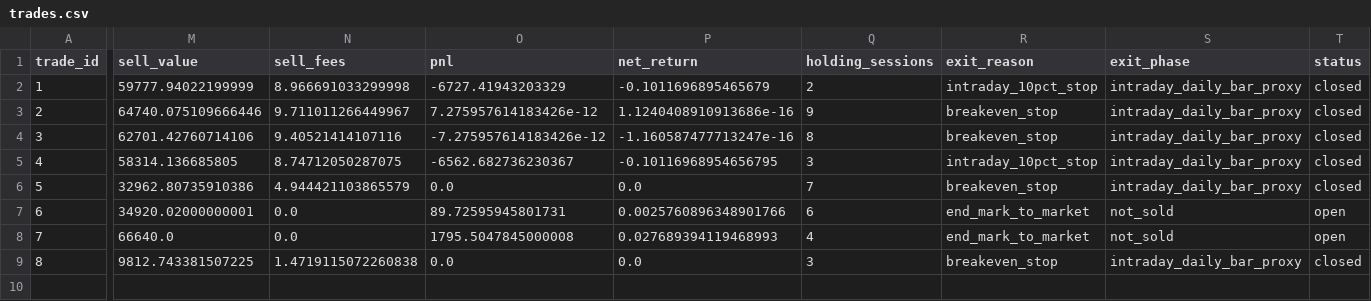
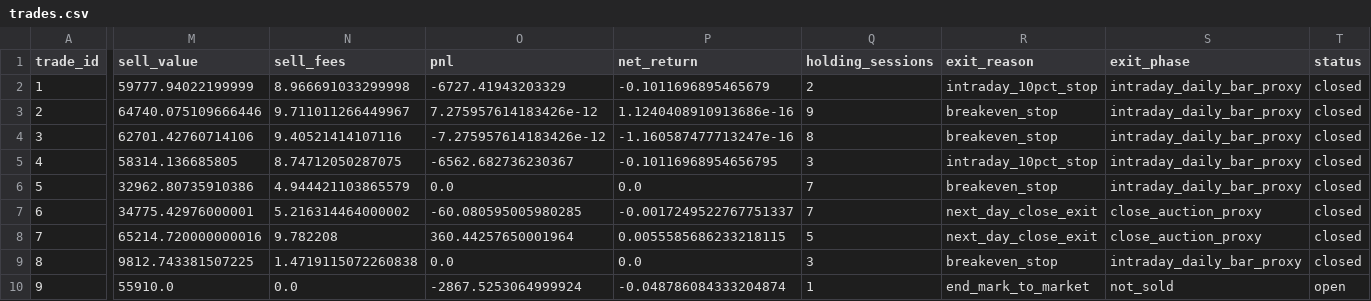
Before and after one commit to huvan9527-a11y/longhu, a CSV file: reports/reentry/trades.csv, drawn as a sheet; only a part is shown, gaps mark what is left out; rows hold the shown columns only; the diff covers the shown part only; the diff names each change by its address in the sheet, - before the commit and + after, or states it on an @@ line.

```diff
--- a/reports/reentry/trades.csv
+++ b/reports/reentry/trades.csv
-M7 (sell_value): 34920.02000000001
+M7 (sell_value): 34775.42976000001
-N7 (sell_fees): 0.0
+N7 (sell_fees): 5.216314464000002
-O7 (pnl): 89.72595945801731
+O7 (pnl): -60.080595005980285
-P7 (net_return): 0.0025760896348901766
+P7 (net_return): -0.0017249522767751337
-Q7 (holding_sessions): 6
+Q7 (holding_sessions): 7
-R7:R8 (exit_reason): end_mark_to_market
+R7:R8 (exit_reason): next_day_close_exit
-S7:S8 (exit_phase): not_sold
+S7:S8 (exit_phase): close_auction_proxy
-T7:T8 (status): open
+T7:T8 (status): closed
-M8 (sell_value): 66640.0
+M8 (sell_value): 65214.720000000016
-N8 (sell_fees): 0.0
+N8 (sell_fees): 9.782208
-O8 (pnl): 1795.5047845000008
+O8 (pnl): 360.44257650001964
-P8 (net_return): 0.027689394119468993
+P8 (net_return): 0.0055585686233218115
-Q8 (holding_sessions): 4
+Q8 (holding_sessions): 5
+row 10: 9 | 55910.0 | 0.0 | -2867.5253064999924 | -0.048786084333204874 | 1 | end_mark_to_market | not_sold | open
```
Also changed, not shown: 5 edited cells elsewhere in this file, reports/original/events.csv, reports/original/orders.csv, 14 other files.
